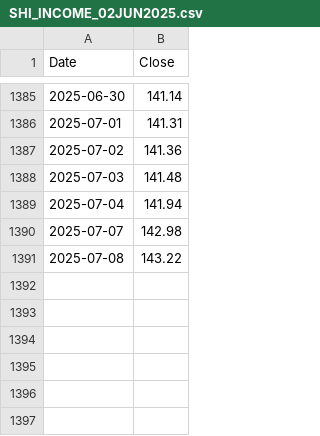
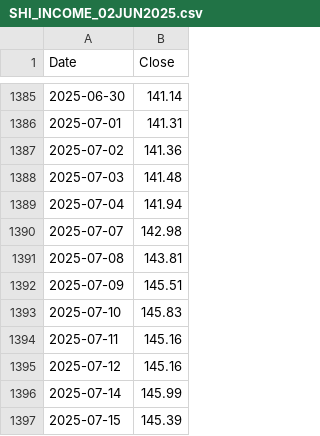
Before and after one commit to ChristophSchantl/weighted-index, a CSV file: SHI_INCOME_02JUN2025.csv, drawn as a sheet; only a part is shown, gaps mark what is left out.

Commit message:
Update SHI_INCOME_02JUN2025.csv

```diff
--- a/SHI_INCOME_02JUN2025.csv
+++ b/SHI_INCOME_02JUN2025.csv
@@ -1390,2 +1390,8 @@ Date,Close
 2025-07-07,142.98
-2025-07-08,143.22
+2025-07-08,143.81
+2025-07-09,145.51
+2025-07-10,145.83
+2025-07-11,145.16
+2025-07-12,145.16
+2025-07-14,145.99
+2025-07-15,145.39
```
